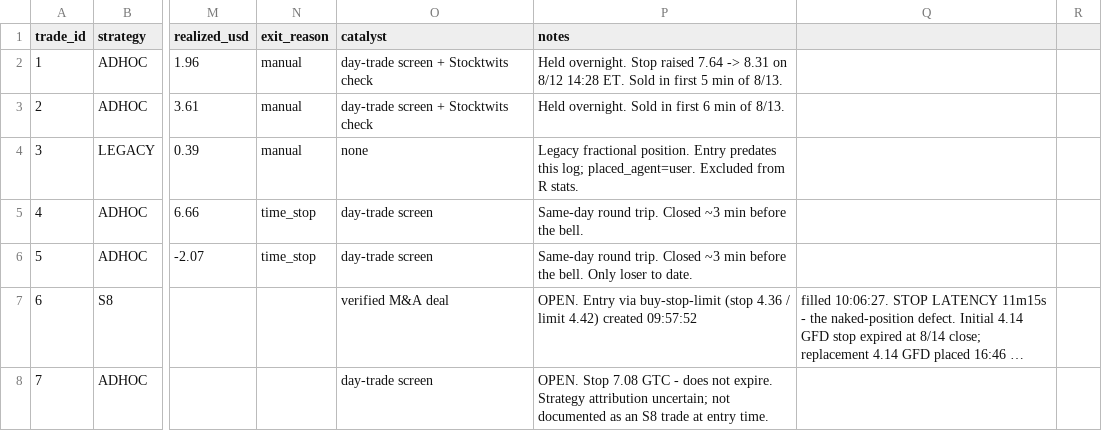
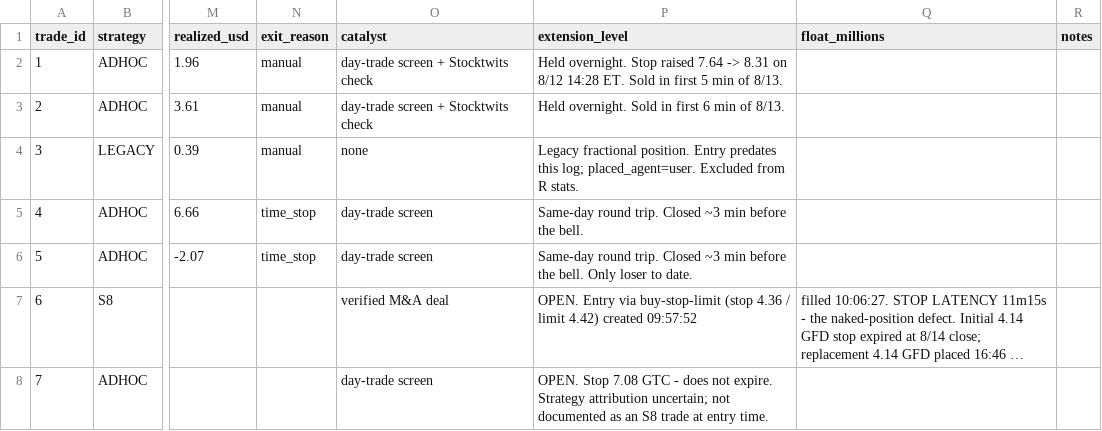
Before and after one commit to kemkoi48/Wc26meme, a CSV file: robinhood-agent/trades.csv, drawn as a sheet; only a part is shown, gaps mark what is left out; long unchanged cells end in …; the diff names each change by its address in the sheet, - before the commit and + after, or states it on an @@ line.

```diff
--- a/robinhood-agent/trades.csv
+++ b/robinhood-agent/trades.csv
-P1: notes
+P1: extension_level
-Q1: (empty)
+Q1: float_millions
-R1: (empty)
+R1: notes
```
Also changed, not shown: 2 other files.
